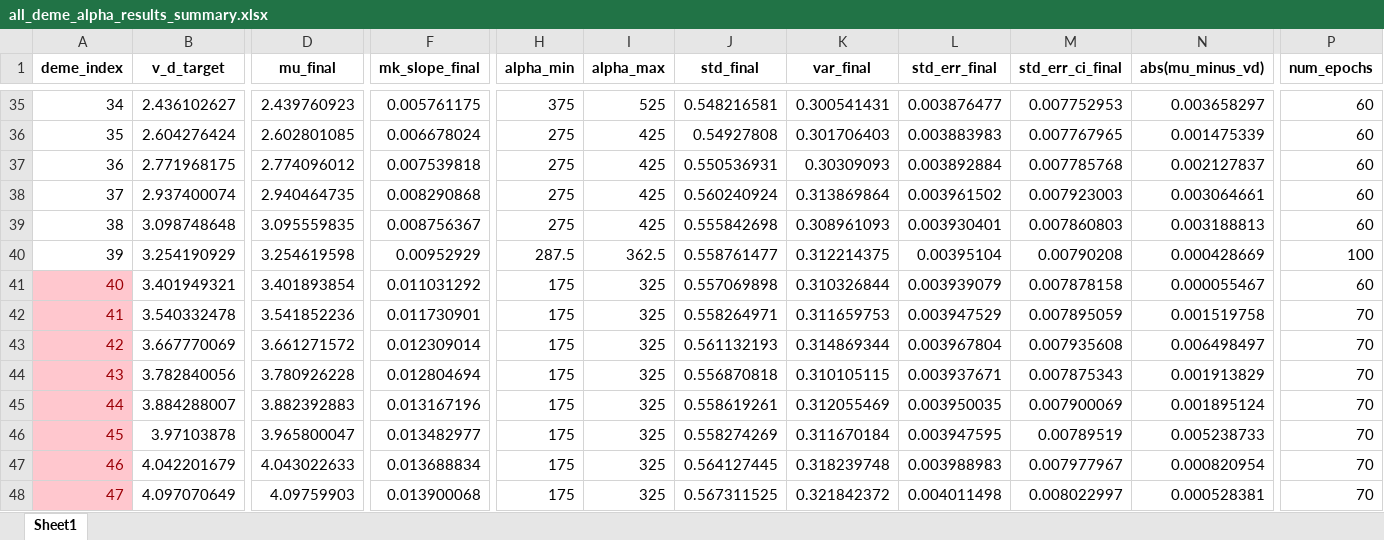
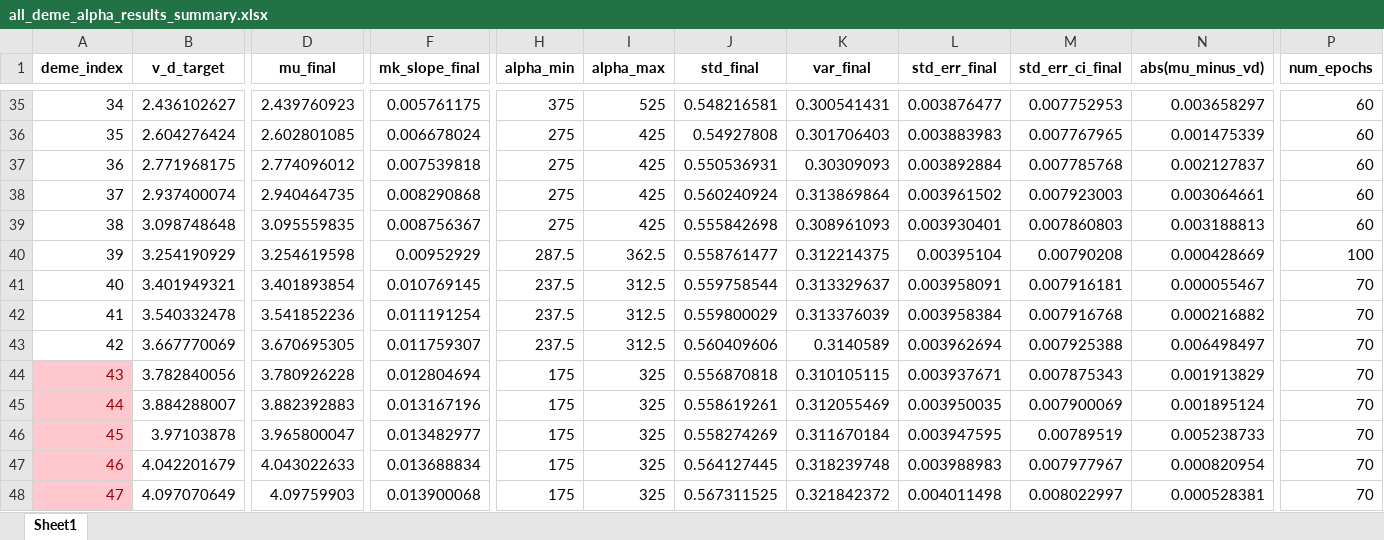
Before and after one commit to Frood-for-Thought/Bac_Evol_SSA, an Excel workbook: DDM GD Find Alpha Rebuild/all_deme_alpha_results_summary.xlsx, sheet Sheet1, drawn as a sheet; only a part is shown, gaps mark what is left out; values as stored, in another font and other column widths than the file's, no borders; the diff covers the shown part only; the diff names each change by its address in the sheet, - before the commit and + after, or states it on an @@ line.

Commit message:
Update all_deme_alpha_results_summary.xlsx

```diff
--- a/DDM GD Find Alpha Rebuild/all_deme_alpha_results_summary.xlsx (sheet Sheet1)
+++ b/DDM GD Find Alpha Rebuild/all_deme_alpha_results_summary.xlsx (sheet Sheet1)
@@ A41:A43 fill: #FFC7CE → none, text colour: #9C0006 → black @@
-F41 (mk_slope_final): 0.011031292
+F41 (mk_slope_final): 0.010769145
-H41:H43 (alpha_min): 175
+H41:H43 (alpha_min): 237.5
-I41:I43 (alpha_max): 325
+I41:I43 (alpha_max): 312.5
-J41 (std_final): 0.557069898
+J41 (std_final): 0.559758544
-K41 (var_final): 0.310326844
+K41 (var_final): 0.313329637
-L41 (std_err_final): 0.003939079
+L41 (std_err_final): 0.003958091
-M41 (std_err_ci_final): 0.007878158
+M41 (std_err_ci_final): 0.007916181
-P41 (num_epochs): 60
+P41 (num_epochs): 70
-F42 (mk_slope_final): 0.011730901
+F42 (mk_slope_final): 0.011191254
-J42 (std_final): 0.558264971
+J42 (std_final): 0.559800029
-K42 (var_final): 0.311659753
+K42 (var_final): 0.313376039
-L42 (std_err_final): 0.003947529
+L42 (std_err_final): 0.003958384
-M42 (std_err_ci_final): 0.007895059
+M42 (std_err_ci_final): 0.007916768
-N42 (abs(mu_minus_vd)): 0.001519758
+N42 (abs(mu_minus_vd)): 0.000216882
-D43 (mu_final): 3.661271572
+D43 (mu_final): 3.670695305
-F43 (mk_slope_final): 0.012309014
+F43 (mk_slope_final): 0.011759307
-J43 (std_final): 0.561132193
+J43 (std_final): 0.560409606
-K43 (var_final): 0.314869344
+K43 (var_final): 0.3140589
-L43 (std_err_final): 0.003967804
+L43 (std_err_final): 0.003962694
-M43 (std_err_ci_final): 0.007935608
+M43 (std_err_ci_final): 0.007925388
```
Also changed, not shown: 19 edited cells elsewhere in this sheet.
